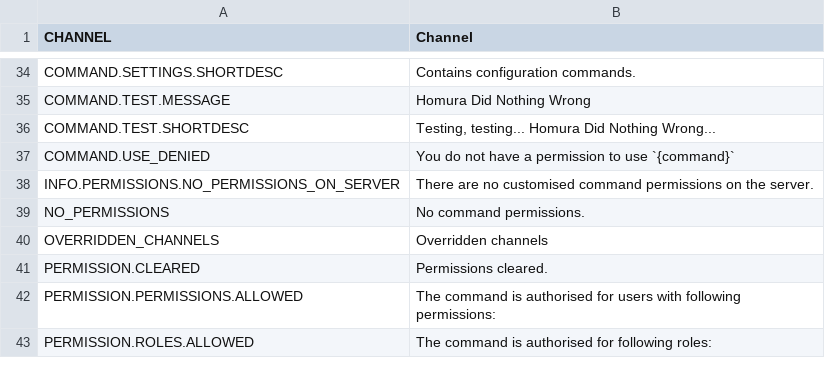
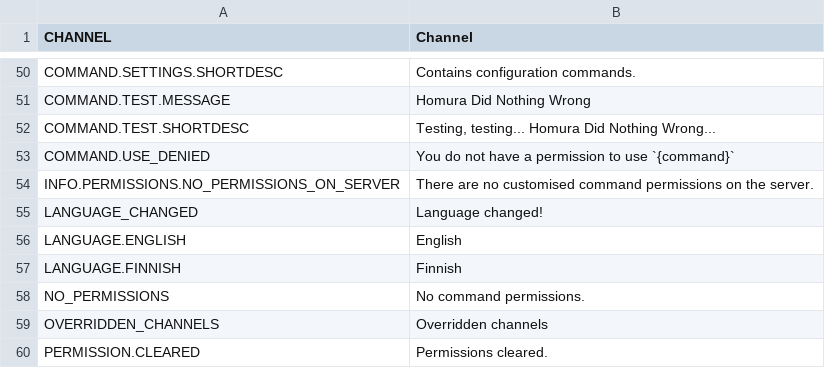
Before and after one commit to saileille/mami, a CSV file: languages/LANGUAGE.ENGLISH/general.csv (was languages/english/general.csv), drawn as a sheet; only a part is shown, gaps mark what is left out; the shorter side is filled out with more unchanged rows; the diff covers the shown part only; the diff names each change by its address in the sheet, - before the commit and + after, or states it on an @@ line.

```diff
--- a/languages/english/general.csv
+++ b/languages/LANGUAGE.ENGLISH/general.csv
+row 55: LANGUAGE_CHANGED | Language changed!
+row 56: LANGUAGE.ENGLISH | English
+row 57: LANGUAGE.FINNISH | Finnish
```
Also changed, not shown: 20 added rows, 4 removed rows and 4 edited cells elsewhere in this file, languages/LANGUAGE.FINNISH/general.csv, 21 other files.
